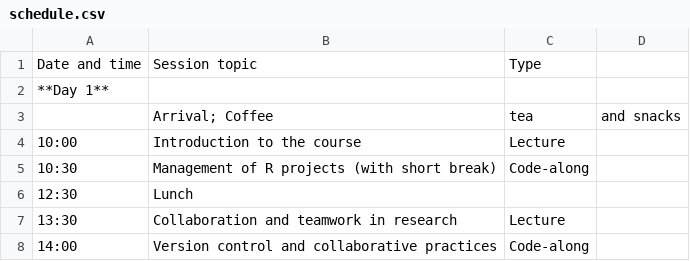
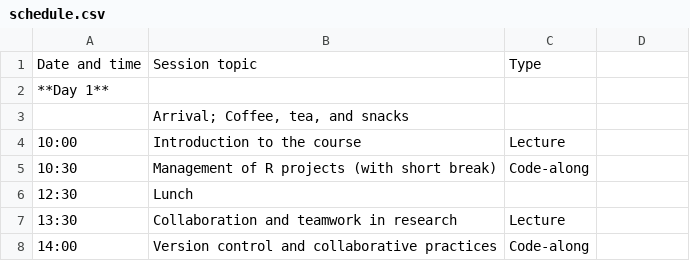
Before and after one commit to rostools/r-cubed-intro, a CSV file: resources/schedule.csv, drawn as a sheet; only a part is shown; removed rows and columns are numbered as before the commit, all else as after; the diff names each change by its address in the sheet, - before the commit and + after, or states it on an @@ line.

Commit message:
fix schedule csv file bug

```diff
--- a/resources/schedule.csv
+++ b/resources/schedule.csv
-row 3:  | Arrival; Coffee | tea | and snacks
+row 3:  | Arrival; Coffee, tea, and snacks
```
